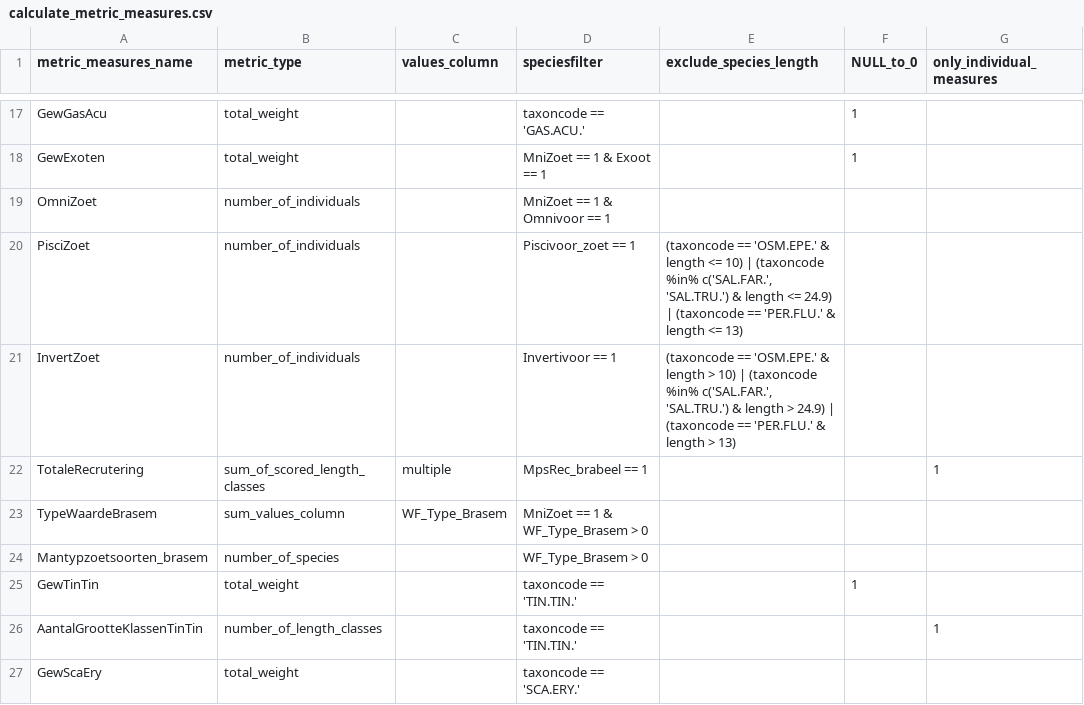
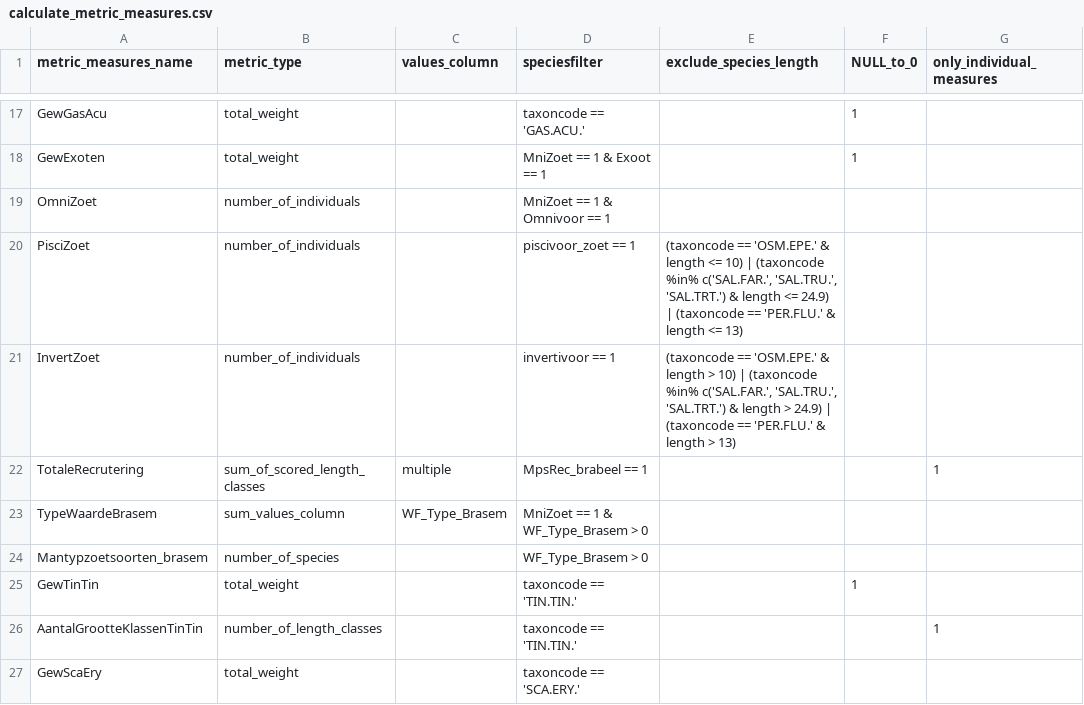
Before and after one commit to inbo/EQRfishes, a CSV file: inst/extdata/calculate_metric_measures.csv, drawn as a sheet; only a part is shown, gaps mark what is left out; the diff names each change by its address in the sheet, - before the commit and + after, or states it on an @@ line.

Commit message:
treat SAL.TRT. as the same species as SAL.FAR.

```diff
--- a/inst/extdata/calculate_metric_measures.csv
+++ b/inst/extdata/calculate_metric_measures.csv
-D20 (speciesfilter): Piscivoor_zoet == 1
+D20 (speciesfilter): piscivoor_zoet == 1
-E20 (exclude_species_length): …%in% c('SAL.FAR.', 'SAL.TRU.') & length…
+E20 (exclude_species_length): …%in% c('SAL.FAR.', 'SAL.TRU.', 'SAL.TRT.') & length…
-D21 (speciesfilter): Invertivoor == 1
+D21 (speciesfilter): invertivoor == 1
-E21 (exclude_species_length): …%in% c('SAL.FAR.', 'SAL.TRU.') & length…
+E21 (exclude_species_length): …%in% c('SAL.FAR.', 'SAL.TRU.', 'SAL.TRT.') & length…
```
Also changed, not shown: 2 other files.
